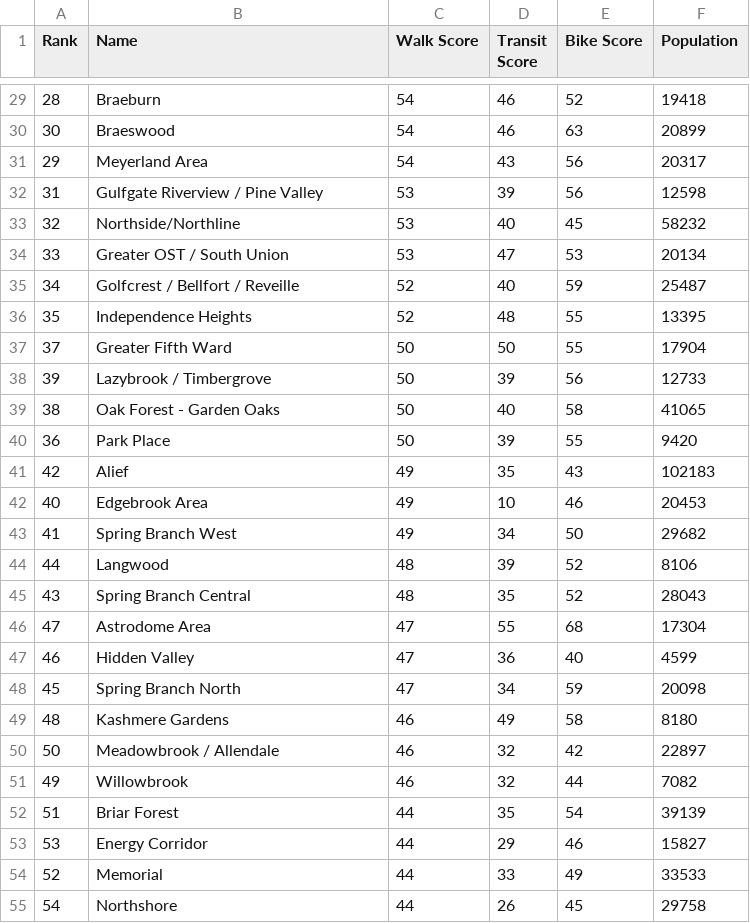
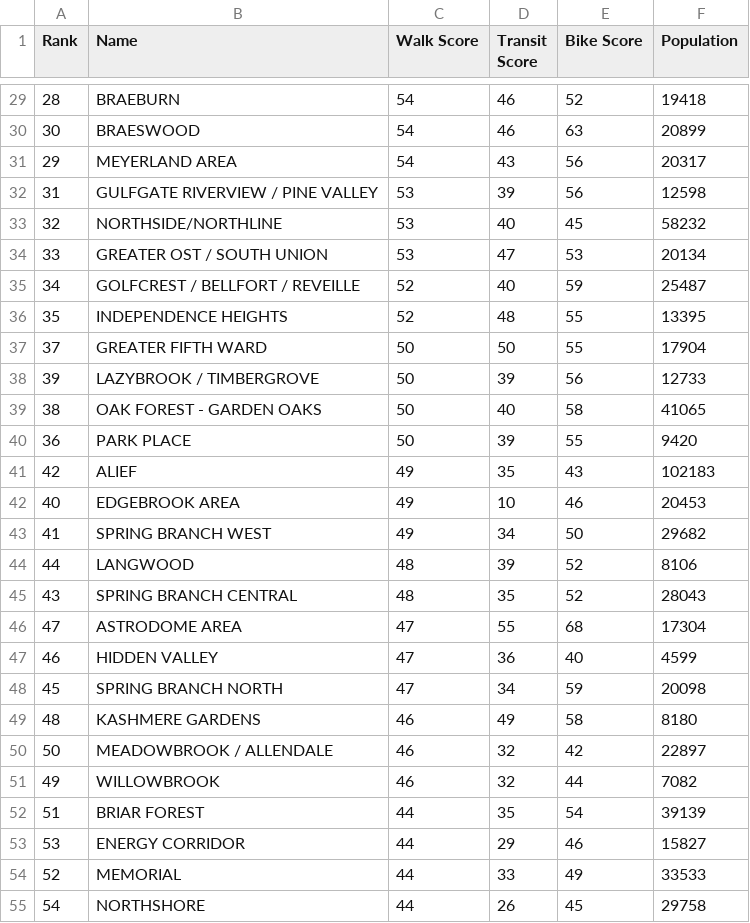
Before and after one commit to dantasse/neighborhood_guides, a CSV file: site/src/assets/houston/nghd_walkscores.csv, drawn as a sheet; only a part is shown, gaps mark what is left out; the diff covers the shown part only.

```diff
--- a/site/src/assets/houston/nghd_walkscores.csv
+++ b/site/src/assets/houston/nghd_walkscores.csv
@@ -29,27 +29,27 @@
-28,Braeburn,54,46,52,19418
-30,Braeswood,54,46,63,20899
-29,Meyerland Area,54,43,56,20317
-31,Gulfgate Riverview / Pine Valley,53,39,56,12598
-32,Northside/Northline,53,40,45,58232
-33,Greater OST / South Union,53,47,53,20134
-34,Golfcrest / Bellfort / Reveille,52,40,59,25487
-35,Independence Heights,52,48,55,13395
-37,Greater Fifth Ward,50,50,55,17904
-39,Lazybrook / Timbergrove,50,39,56,12733
-38,Oak Forest - Garden Oaks,50,40,58,41065
-36,Park Place,50,39,55,9420
-42,Alief,49,35,43,102183
-40,Edgebrook Area,49,10,46,20453
-41,Spring Branch West,49,34,50,29682
-44,Langwood,48,39,52,8106
-43,Spring Branch Central,48,35,52,28043
-47,Astrodome Area,47,55,68,17304
-46,Hidden Valley,47,36,40,4599
-45,Spring Branch North,47,34,59,20098
-48,Kashmere Gardens,46,49,58,8180
-50,Meadowbrook / Allendale,46,32,42,22897
-49,Willowbrook,46,32,44,7082
-51,Briar Forest,44,35,54,39139
-53,Energy Corridor,44,29,46,15827
-52,Memorial,44,33,49,33533
-54,Northshore,44,26,45,29758
+28,BRAEBURN,54,46,52,19418
+30,BRAESWOOD,54,46,63,20899
+29,MEYERLAND AREA,54,43,56,20317
+31,GULFGATE RIVERVIEW / PINE VALLEY,53,39,56,12598
+32,NORTHSIDE/NORTHLINE,53,40,45,58232
+33,GREATER OST / SOUTH UNION,53,47,53,20134
+34,GOLFCREST / BELLFORT / REVEILLE,52,40,59,25487
+35,INDEPENDENCE HEIGHTS,52,48,55,13395
+37,GREATER FIFTH WARD,50,50,55,17904
+39,LAZYBROOK / TIMBERGROVE,50,39,56,12733
+38,OAK FOREST - GARDEN OAKS,50,40,58,41065
+36,PARK PLACE,50,39,55,9420
+42,ALIEF,49,35,43,102183
+40,EDGEBROOK AREA,49,10,46,20453
+41,SPRING BRANCH WEST,49,34,50,29682
+44,LANGWOOD,48,39,52,8106
+43,SPRING BRANCH CENTRAL,48,35,52,28043
+47,ASTRODOME AREA,47,55,68,17304
+46,HIDDEN VALLEY,47,36,40,4599
+45,SPRING BRANCH NORTH,47,34,59,20098
+48,KASHMERE GARDENS,46,49,58,8180
+50,MEADOWBROOK / ALLENDALE,46,32,42,22897
+49,WILLOWBROOK,46,32,44,7082
+51,BRIAR FOREST,44,35,54,39139
+53,ENERGY CORRIDOR,44,29,46,15827
+52,MEMORIAL,44,33,49,33533
+54,NORTHSHORE,44,26,45,29758
```
Also changed, not shown: 1 added row and 65 edited cells elsewhere in this file, 9 other files.
